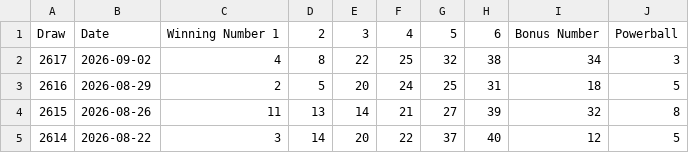
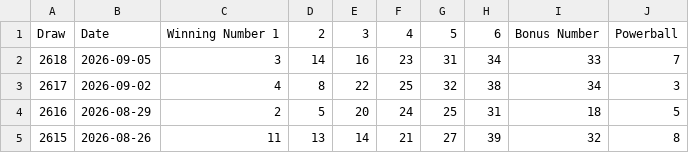
Before and after one commit to Ellywoooo/PowerballBot, a CSV file: data/draws_clean.csv, drawn as a sheet; only a part is shown; the shorter side is filled out with more unchanged rows; the diff names each change by its address in the sheet, - before the commit and + after, or states it on an @@ line.

```diff
--- a/data/draws_clean.csv
+++ b/data/draws_clean.csv
+row 2: 2618 | 2026-09-05 | 3 | 14 | 16 | 23 | 31 | 34 | 33 | 7
```
Also changed, not shown: predictions/history.csv, predictions/latest.csv.
